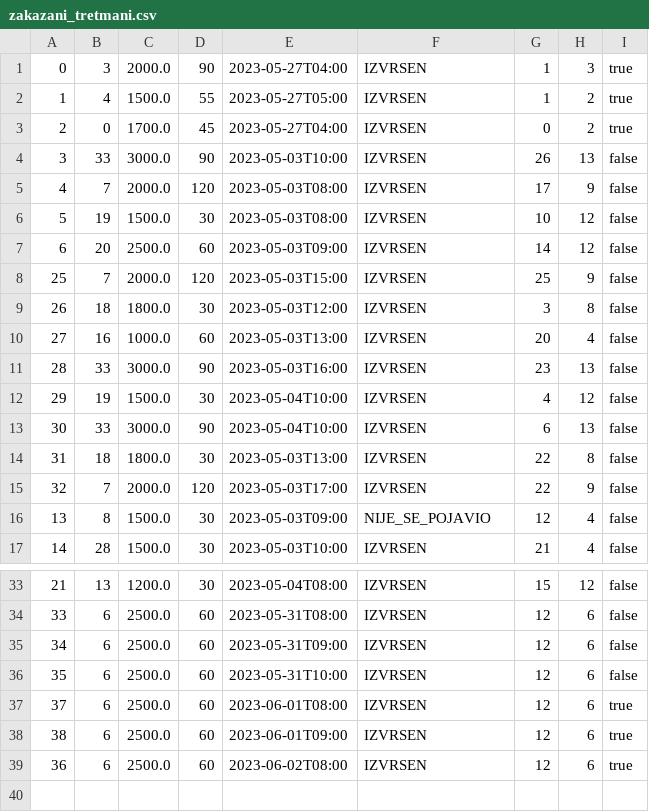
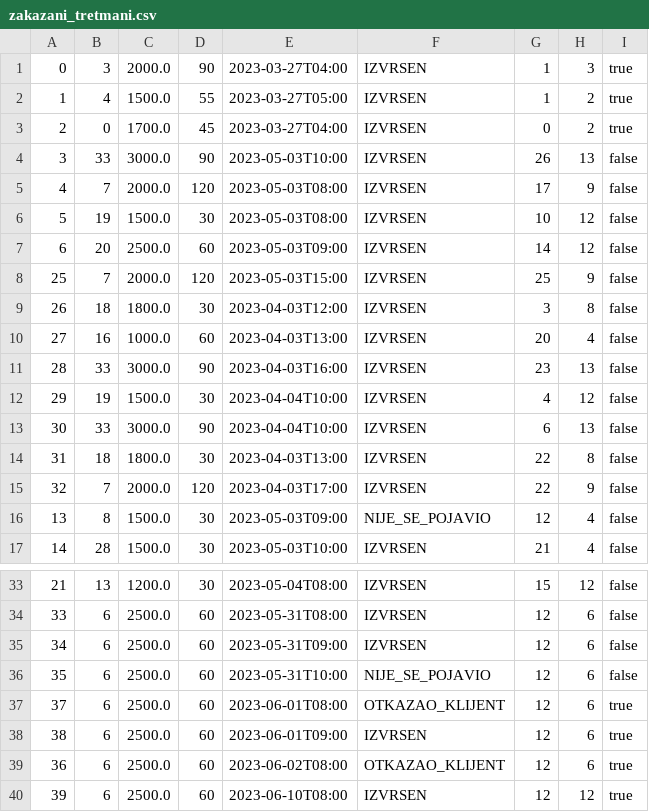
Before and after one commit to momir64/salonac, a CSV file: out/artifacts/salonac_jar/data/zakazani_tretmani.csv, drawn as a sheet; only a part is shown, gaps mark what is left out.

```diff
--- a/out/artifacts/salonac_jar/data/zakazani_tretmani.csv
+++ b/out/artifacts/salonac_jar/data/zakazani_tretmani.csv
@@ -1,4 +1,4 @@
-0;3;2000.0;90;2023-05-27T04:00;IZVRSEN;1;3;true
-1;4;1500.0;55;2023-05-27T05:00;IZVRSEN;1;2;true
-2;0;1700.0;45;2023-05-27T04:00;IZVRSEN;0;2;true
+0;3;2000.0;90;2023-03-27T04:00;IZVRSEN;1;3;true
+1;4;1500.0;55;2023-03-27T05:00;IZVRSEN;1;2;true
+2;0;1700.0;45;2023-03-27T04:00;IZVRSEN;0;2;true
 3;33;3000.0;90;2023-05-03T10:00;IZVRSEN;26;13;false
@@ -8,9 +8,9 @@
 25;7;2000.0;120;2023-05-03T15:00;IZVRSEN;25;9;false
-26;18;1800.0;30;2023-05-03T12:00;IZVRSEN;3;8;false
-27;16;1000.0;60;2023-05-03T13:00;IZVRSEN;20;4;false
-28;33;3000.0;90;2023-05-03T16:00;IZVRSEN;23;13;false
-29;19;1500.0;30;2023-05-04T10:00;IZVRSEN;4;12;false
-30;33;3000.0;90;2023-05-04T10:00;IZVRSEN;6;13;false
-31;18;1800.0;30;2023-05-03T13:00;IZVRSEN;22;8;false
-32;7;2000.0;120;2023-05-03T17:00;IZVRSEN;22;9;false
+26;18;1800.0;30;2023-04-03T12:00;IZVRSEN;3;8;false
+27;16;1000.0;60;2023-04-03T13:00;IZVRSEN;20;4;false
+28;33;3000.0;90;2023-04-03T16:00;IZVRSEN;23;13;false
+29;19;1500.0;30;2023-04-04T10:00;IZVRSEN;4;12;false
+30;33;3000.0;90;2023-04-04T10:00;IZVRSEN;6;13;false
+31;18;1800.0;30;2023-04-03T13:00;IZVRSEN;22;8;false
+32;7;2000.0;120;2023-04-03T17:00;IZVRSEN;22;9;false
 13;8;1500.0;30;2023-05-03T09:00;NIJE_SE_POJAVIO;12;4;false
@@ -35,5 +35,6 @@
 34;6;2500.0;60;2023-05-31T09:00;IZVRSEN;12;6;false
-35;6;2500.0;60;2023-05-31T10:00;IZVRSEN;12;6;false
-37;6;2500.0;60;2023-06-01T08:00;IZVRSEN;12;6;true
+35;6;2500.0;60;2023-05-31T10:00;NIJE_SE_POJAVIO;12;6;false
+37;6;2500.0;60;2023-06-01T08:00;OTKAZAO_KLIJENT;12;6;true
 38;6;2500.0;60;2023-06-01T09:00;IZVRSEN;12;6;true
-36;6;2500.0;60;2023-06-02T08:00;IZVRSEN;12;6;true
+36;6;2500.0;60;2023-06-02T08:00;OTKAZAO_KLIJENT;12;6;true
+39;6;2500.0;60;2023-06-10T08:00;IZVRSEN;12;12;true
```
Also changed, not shown: data/zakazani_tretmani.csv, 2 other files.
